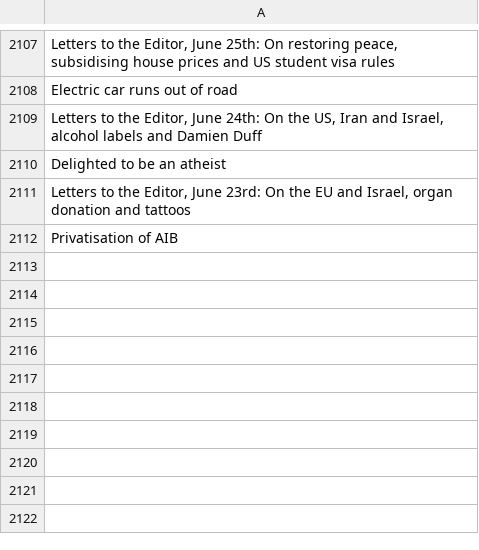
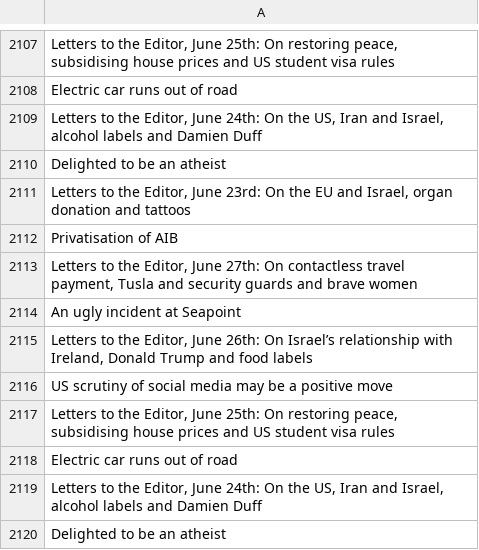
Before and after one commit to aodhanlutetiae/odds_scrape, a CSV file: letter_headings.csv, drawn as a sheet; only a part is shown, gaps mark what is left out; the diff names each change by its address in the sheet, - before the commit and + after, or states it on an @@ line.

```diff
--- a/letter_headings.csv
+++ b/letter_headings.csv
+row 2113: Letters to the Editor, June 27th: On contactless travel payment, Tusla and security guards and brave women
+row 2114: An ugly incident at Seapoint
+row 2115: Letters to the Editor, June 26th: On Israel’s relationship with Ireland, Donald Trump and food labels
+row 2116: US scrutiny of social media may be a positive move
+row 2117: Letters to the Editor, June 25th: On restoring peace, subsidising house prices and US student visa rules
+row 2118: Electric car runs out of road
+row 2119: Letters to the Editor, June 24th: On the US, Iran and Israel, alcohol labels and Damien Duff
+row 2120: Delighted to be an atheist
```
